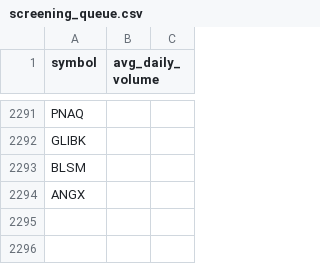
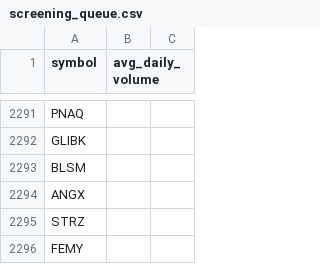
Before and after one commit to richacarson/Stock-Screener, a CSV file: data/screening_queue.csv, drawn as a sheet; only a part is shown, gaps mark what is left out.

```diff
--- a/data/screening_queue.csv
+++ b/data/screening_queue.csv
@@ -2294 +2294,3 @@ BLSM
 ANGX
+STRZ
+FEMY
```
Also changed, not shown: 2 other files.
